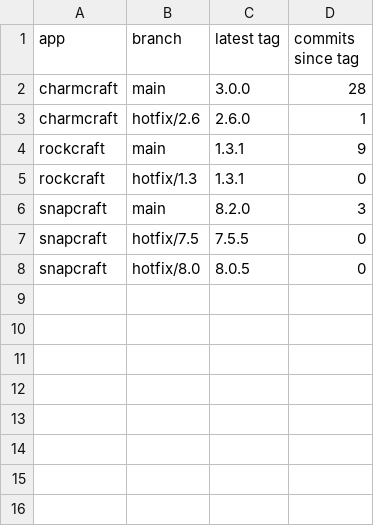
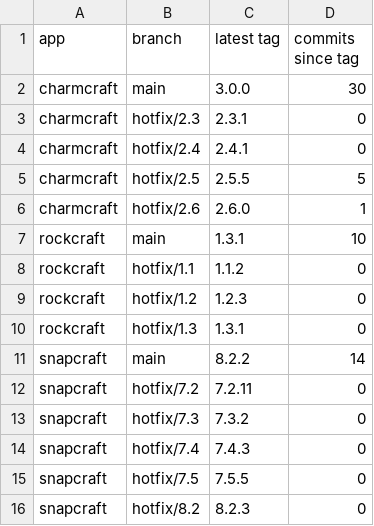
Before and after one commit to mr-cal/starcraft-stats, a CSV file: html/data/releases.csv, drawn as a sheet.

```diff
--- a/html/data/releases.csv
+++ b/html/data/releases.csv
@@ -1,8 +1,16 @@
 app,branch,latest tag,commits since tag
-charmcraft,main,3.0.0,28
+charmcraft,main,3.0.0,30
+charmcraft,hotfix/2.3,2.3.1,0
+charmcraft,hotfix/2.4,2.4.1,0
+charmcraft,hotfix/2.5,2.5.5,5
 charmcraft,hotfix/2.6,2.6.0,1
-rockcraft,main,1.3.1,9
+rockcraft,main,1.3.1,10
+rockcraft,hotfix/1.1,1.1.2,0
+rockcraft,hotfix/1.2,1.2.3,0
 rockcraft,hotfix/1.3,1.3.1,0
-snapcraft,main,8.2.0,3
+snapcraft,main,8.2.2,14
+snapcraft,hotfix/7.2,7.2.11,0
+snapcraft,hotfix/7.3,7.3.2,0
+snapcraft,hotfix/7.4,7.4.3,0
 snapcraft,hotfix/7.5,7.5.5,0
-snapcraft,hotfix/8.0,8.0.5,0
+snapcraft,hotfix/8.2,8.2.3,0
```
Also changed, not shown: html/data/all-projects-github.csv, html/data/charmcraft-github.csv, 14 other files.
